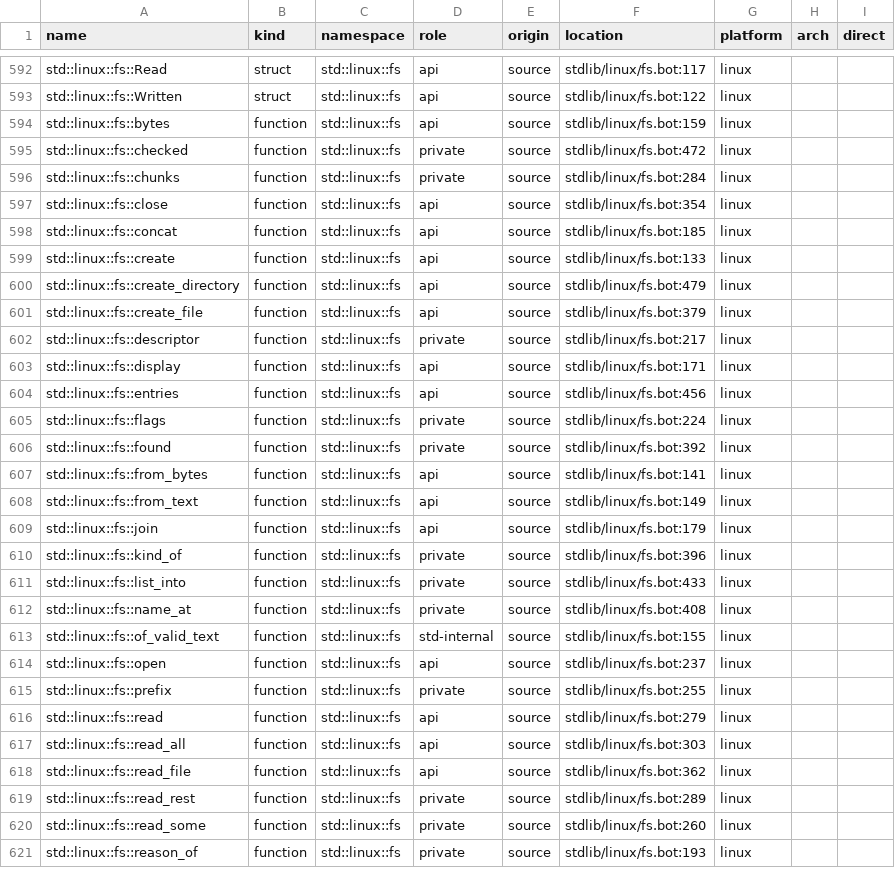
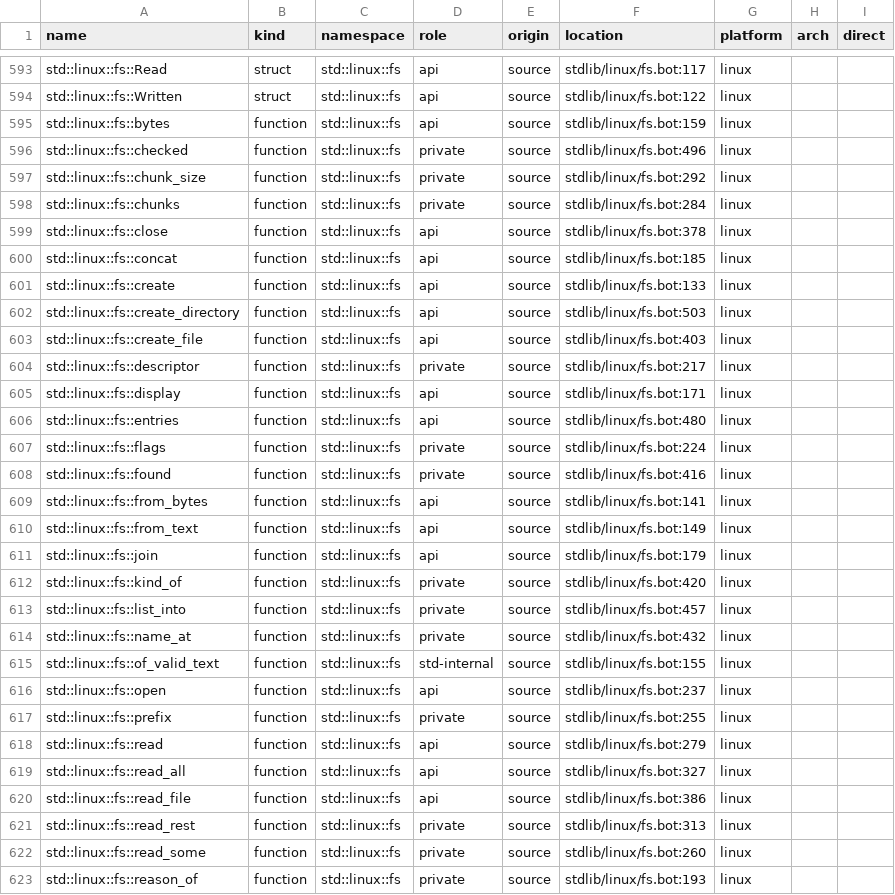
Before and after one commit to mwagner-webdev/botlish, a TSV file: audit/stdlib-census/after.tsv, drawn as a sheet; only a part is shown, gaps mark what is left out; the diff covers the shown part only.

```diff
--- a/audit/stdlib-census/after.tsv
+++ b/audit/stdlib-census/after.tsv
@@ -594,14 +595,15 @@ std::linux::fs::Written	struct	std::linux::fs	api	source	stdlib/linux/fs.bot:122
 std::linux::fs::bytes	function	std::linux::fs	api	source	stdlib/linux/fs.bot:159	linux		
-std::linux::fs::checked	function	std::linux::fs	private	source	stdlib/linux/fs.bot:472	linux		
+std::linux::fs::checked	function	std::linux::fs	private	source	stdlib/linux/fs.bot:496	linux		
+std::linux::fs::chunk_size	function	std::linux::fs	private	source	stdlib/linux/fs.bot:292	linux		
 std::linux::fs::chunks	function	std::linux::fs	private	source	stdlib/linux/fs.bot:284	linux		
-std::linux::fs::close	function	std::linux::fs	api	source	stdlib/linux/fs.bot:354	linux		
+std::linux::fs::close	function	std::linux::fs	api	source	stdlib/linux/fs.bot:378	linux		
 std::linux::fs::concat	function	std::linux::fs	api	source	stdlib/linux/fs.bot:185	linux		
 std::linux::fs::create	function	std::linux::fs	api	source	stdlib/linux/fs.bot:133	linux		
-std::linux::fs::create_directory	function	std::linux::fs	api	source	stdlib/linux/fs.bot:479	linux		
-std::linux::fs::create_file	function	std::linux::fs	api	source	stdlib/linux/fs.bot:379	linux		
+std::linux::fs::create_directory	function	std::linux::fs	api	source	stdlib/linux/fs.bot:503	linux		
+std::linux::fs::create_file	function	std::linux::fs	api	source	stdlib/linux/fs.bot:403	linux		
 std::linux::fs::descriptor	function	std::linux::fs	private	source	stdlib/linux/fs.bot:217	linux		
 std::linux::fs::display	function	std::linux::fs	api	source	stdlib/linux/fs.bot:171	linux		
-std::linux::fs::entries	function	std::linux::fs	api	source	stdlib/linux/fs.bot:456	linux		
+std::linux::fs::entries	function	std::linux::fs	api	source	stdlib/linux/fs.bot:480	linux		
 std::linux::fs::flags	function	std::linux::fs	private	source	stdlib/linux/fs.bot:224	linux		
-std::linux::fs::found	function	std::linux::fs	private	source	stdlib/linux/fs.bot:392	linux		
+std::linux::fs::found	function	std::linux::fs	private	source	stdlib/linux/fs.bot:416	linux		
 std::linux::fs::from_bytes	function	std::linux::fs	api	source	stdlib/linux/fs.bot:141	linux		
@@ -609,5 +611,5 @@ std::linux::fs::from_text	function	std::linux::fs	api	source	stdlib/linux/fs.bot
 std::linux::fs::join	function	std::linux::fs	api	source	stdlib/linux/fs.bot:179	linux		
-std::linux::fs::kind_of	function	std::linux::fs	private	source	stdlib/linux/fs.bot:396	linux		
-std::linux::fs::list_into	function	std::linux::fs	private	source	stdlib/linux/fs.bot:433	linux		
-std::linux::fs::name_at	function	std::linux::fs	private	source	stdlib/linux/fs.bot:408	linux		
+std::linux::fs::kind_of	function	std::linux::fs	private	source	stdlib/linux/fs.bot:420	linux		
+std::linux::fs::list_into	function	std::linux::fs	private	source	stdlib/linux/fs.bot:457	linux		
+std::linux::fs::name_at	function	std::linux::fs	private	source	stdlib/linux/fs.bot:432	linux		
 std::linux::fs::of_valid_text	function	std::linux::fs	std-internal	source	stdlib/linux/fs.bot:155	linux		
@@ -616,5 +618,5 @@ std::linux::fs::prefix	function	std::linux::fs	private	source	stdlib/linux/fs.bo
 std::linux::fs::read	function	std::linux::fs	api	source	stdlib/linux/fs.bot:279	linux		
-std::linux::fs::read_all	function	std::linux::fs	api	source	stdlib/linux/fs.bot:303	linux		
-std::linux::fs::read_file	function	std::linux::fs	api	source	stdlib/linux/fs.bot:362	linux		
-std::linux::fs::read_rest	function	std::linux::fs	private	source	stdlib/linux/fs.bot:289	linux		
+std::linux::fs::read_all	function	std::linux::fs	api	source	stdlib/linux/fs.bot:327	linux		
+std::linux::fs::read_file	function	std::linux::fs	api	source	stdlib/linux/fs.bot:386	linux		
+std::linux::fs::read_rest	function	std::linux::fs	private	source	stdlib/linux/fs.bot:313	linux		
 std::linux::fs::read_some	function	std::linux::fs	private	source	stdlib/linux/fs.bot:260	linux		
```
Also changed, not shown: 2 added rows and 51 edited cells elsewhere in this file, 17 other files.
